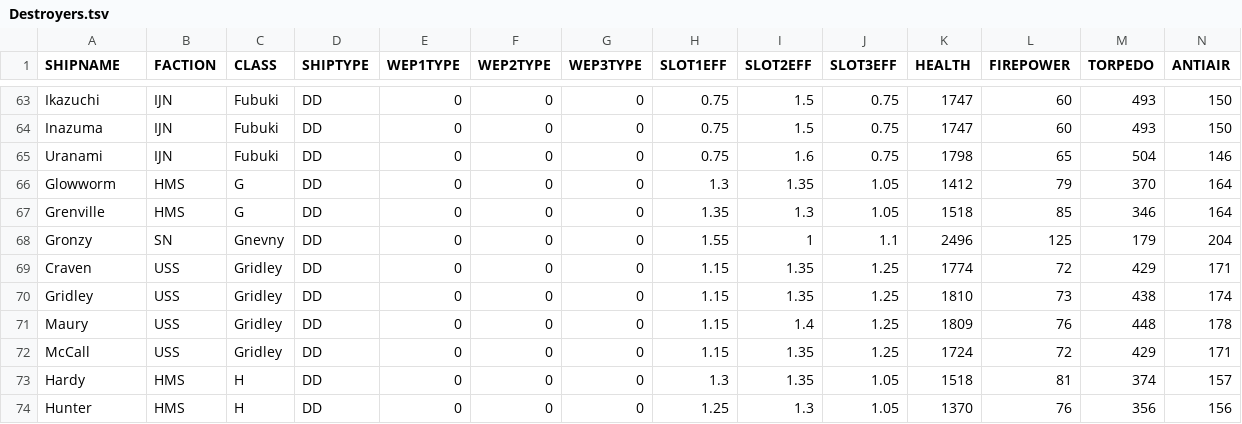
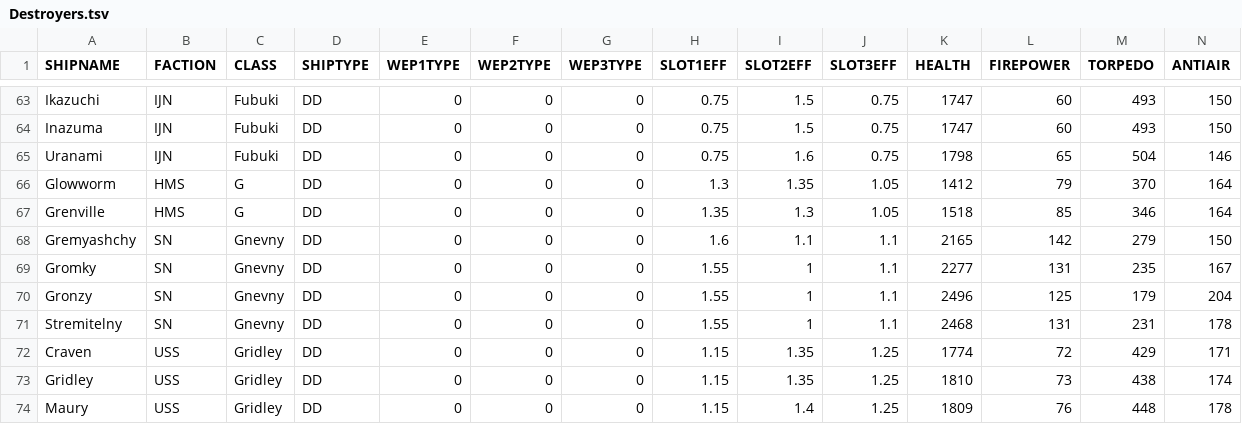
Before and after one commit to Ekizochikku/Cleaner-AZFDC, a TSV file: Ship Files/Destroyers.tsv, drawn as a sheet; only a part is shown, gaps mark what is left out; the shorter side is filled out with more unchanged rows; rows hold the shown columns only; the diff names each change by its address in the sheet, - before the commit and + after, or states it on an @@ line.

```diff
--- a/Ship Files/Destroyers.tsv
+++ b/Ship Files/Destroyers.tsv
+row 68: Gremyashchy | SN | Gnevny | DD | 0 | 0 | 0 | 1.6 | 1.1 | 1.1 | 2165 | 142 | 279 | 150
+row 69: Gromky | SN | Gnevny | DD | 0 | 0 | 0 | 1.55 | 1 | 1.1 | 2277 | 131 | 235 | 167
+row 71: Stremitelny | SN | Gnevny | DD | 0 | 0 | 0 | 1.55 | 1 | 1.1 | 2468 | 131 | 231 | 178
```
Also changed, not shown: Ship Files/Battleships.tsv, Ship Files/Heavy Cruisers.tsv, 3 other files.
